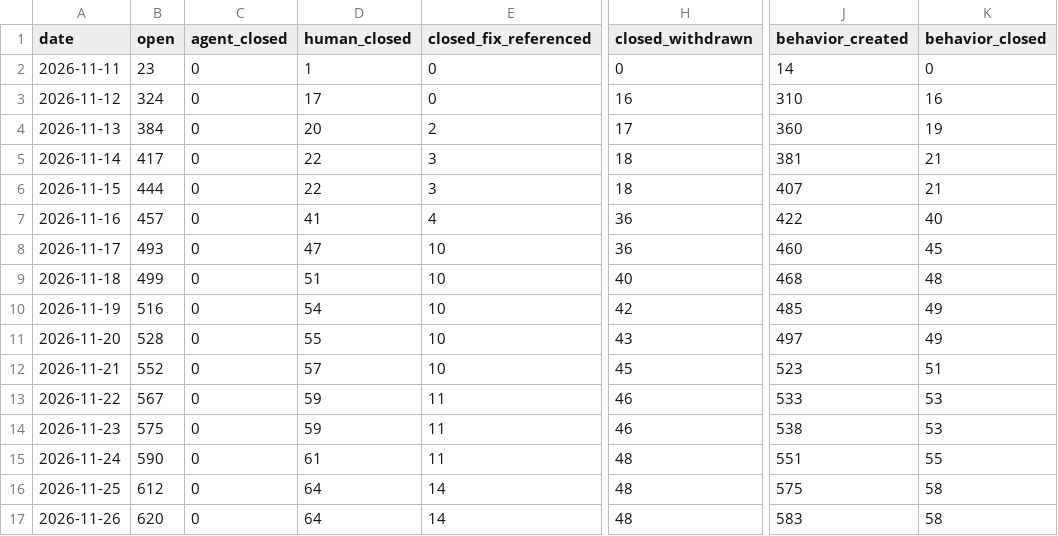
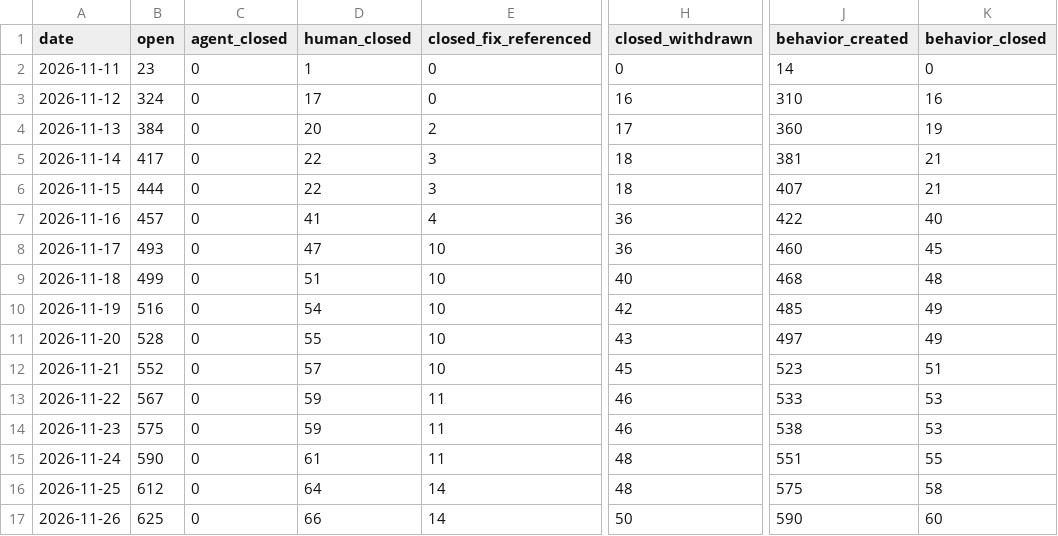
Before and after one commit to sholtomaud/aws-emulator-bug-tracker, a CSV file: data.csv, drawn as a sheet; only a part is shown, gaps mark what is left out; the diff names each change by its address in the sheet, - before the commit and + after, or states it on an @@ line.

```diff
--- a/data.csv
+++ b/data.csv
-B17 (open): 620
+B17 (open): 625
-D17 (human_closed): 64
+D17 (human_closed): 66
-H17 (closed_withdrawn): 48
+H17 (closed_withdrawn): 50
-J17 (behavior_created): 583
+J17 (behavior_created): 590
-K17 (behavior_closed): 58
+K17 (behavior_closed): 60
```
Also changed, not shown: agent_queue.csv, 3 other files.
